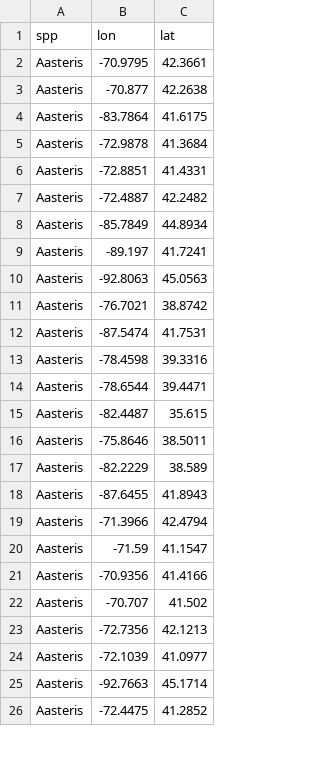
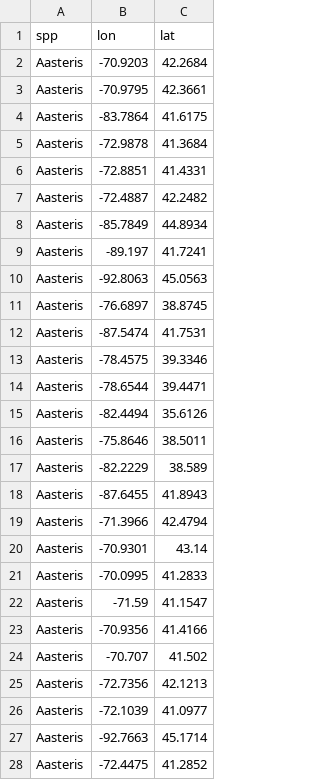
Before and after one commit to bcknr/Andrena_asteris_SDM, a CSV file: occ/Aa_thinned_full/Aa_thinned_thin1.csv, drawn as a sheet; only a part is shown; the diff covers the shown part only.

```diff
--- a/occ/Aa_thinned_full/Aa_thinned_thin1.csv
+++ b/occ/Aa_thinned_full/Aa_thinned_thin1.csv
@@ -1,4 +1,4 @@
 spp,lon,lat
+Aasteris,-70.9203,42.2684
 Aasteris,-70.9795,42.3661
-Aasteris,-70.877,42.2638
 Aasteris,-83.7864,41.6175
@@ -10,7 +10,7 @@ Aasteris,-89.197,41.7241
 Aasteris,-92.8063,45.0563
-Aasteris,-76.7021,38.8742
+Aasteris,-76.6897,38.8745
 Aasteris,-87.5474,41.7531
-Aasteris,-78.4598,39.3316
+Aasteris,-78.4575,39.3346
 Aasteris,-78.6544,39.4471
-Aasteris,-82.4487,35.615
+Aasteris,-82.4494,35.6126
 Aasteris,-75.8646,38.5011
@@ -19,2 +19,4 @@ Aasteris,-87.6455,41.8943
 Aasteris,-71.3966,42.4794
+Aasteris,-70.9301,43.14
+Aasteris,-70.0995,41.2833
 Aasteris,-71.59,41.1547
```
Also changed, not shown: 2 added rows and 4 removed rows elsewhere in this file, occ/Aa_thinned_full/Aa_thinned_thin2.csv, occ/Aa_thinned_full/Aa_thinned_thin3.csv, 18 other files.
